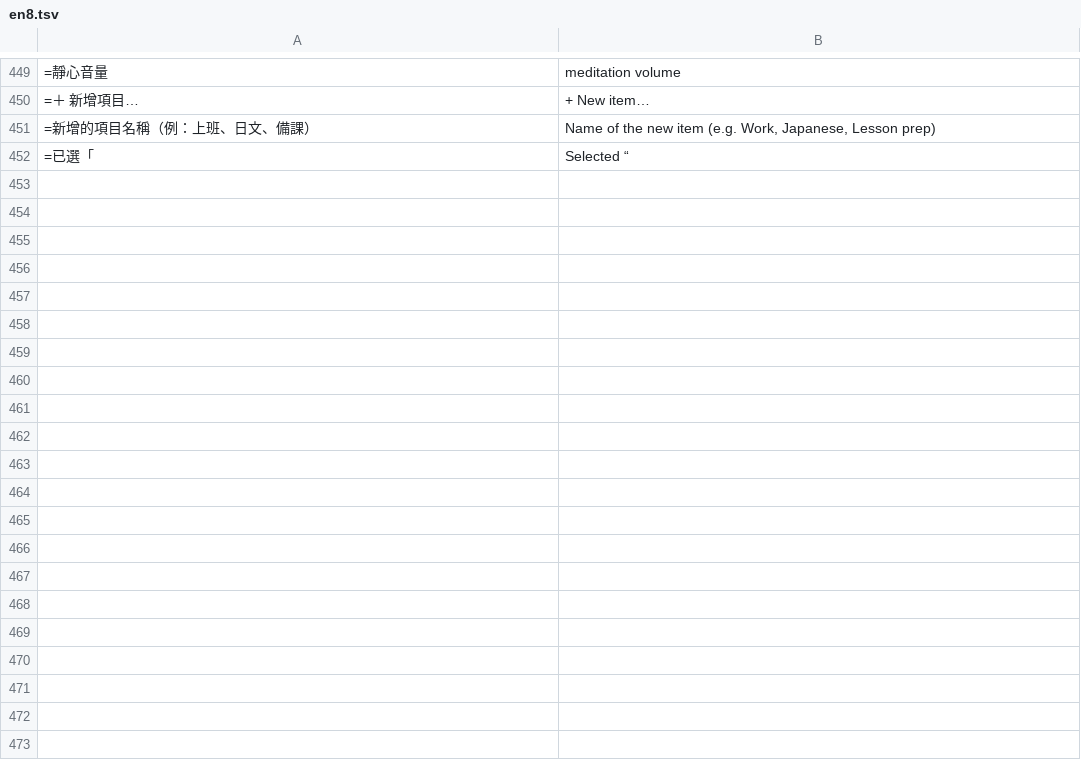
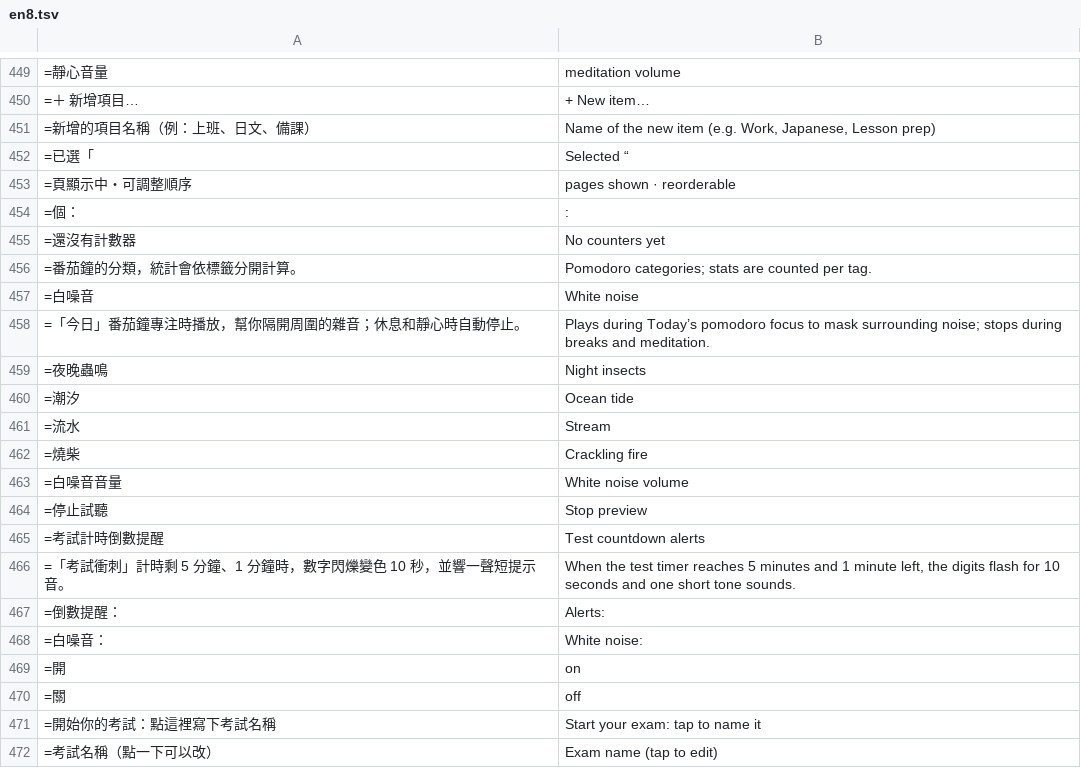
Before and after one commit to chuanchishi-cmyk/daily-practice, a TSV file: tools/i18n/en8.tsv, drawn as a sheet; only a part is shown, gaps mark what is left out; the diff covers the shown part only.

```diff
--- a/tools/i18n/en8.tsv
+++ b/tools/i18n/en8.tsv
@@ -452 +452,21 @@
 =已選「	Selected “
+=頁顯示中・可調整順序	pages shown · reorderable
+=個：	:
+=還沒有計數器	No counters yet
+=番茄鐘的分類，統計會依標籤分開計算。	Pomodoro categories; stats are counted per tag.
+=白噪音	White noise
+=「今日」番茄鐘專注時播放，幫你隔開周圍的雜音；休息和靜心時自動停止。	Plays during Today’s pomodoro focus to mask surrounding noise; stops during breaks and meditation.
+=夜晚蟲鳴	Night insects
+=潮汐	Ocean tide
+=流水	Stream
+=燒柴	Crackling fire
+=白噪音音量	White noise volume
+=停止試聽	Stop preview
+=考試計時倒數提醒	Test countdown alerts
+=「考試衝刺」計時剩 5 分鐘、1 分鐘時，數字閃爍變色 10 秒，並響一聲短提示音。	When the test timer reaches 5 minutes and 1 minute left, the digits flash for 10 seconds and one short tone sounds.
+=倒數提醒：	Alerts:
+=白噪音：	White noise:
+=開	on
+=關	off
+=開始你的考試：點這裡寫下考試名稱	Start your exam: tap to name it
+=考試名稱（點一下可以改）	Exam name (tap to edit)
```
Also changed, not shown: 9 added rows elsewhere in this file, 6 other files.
